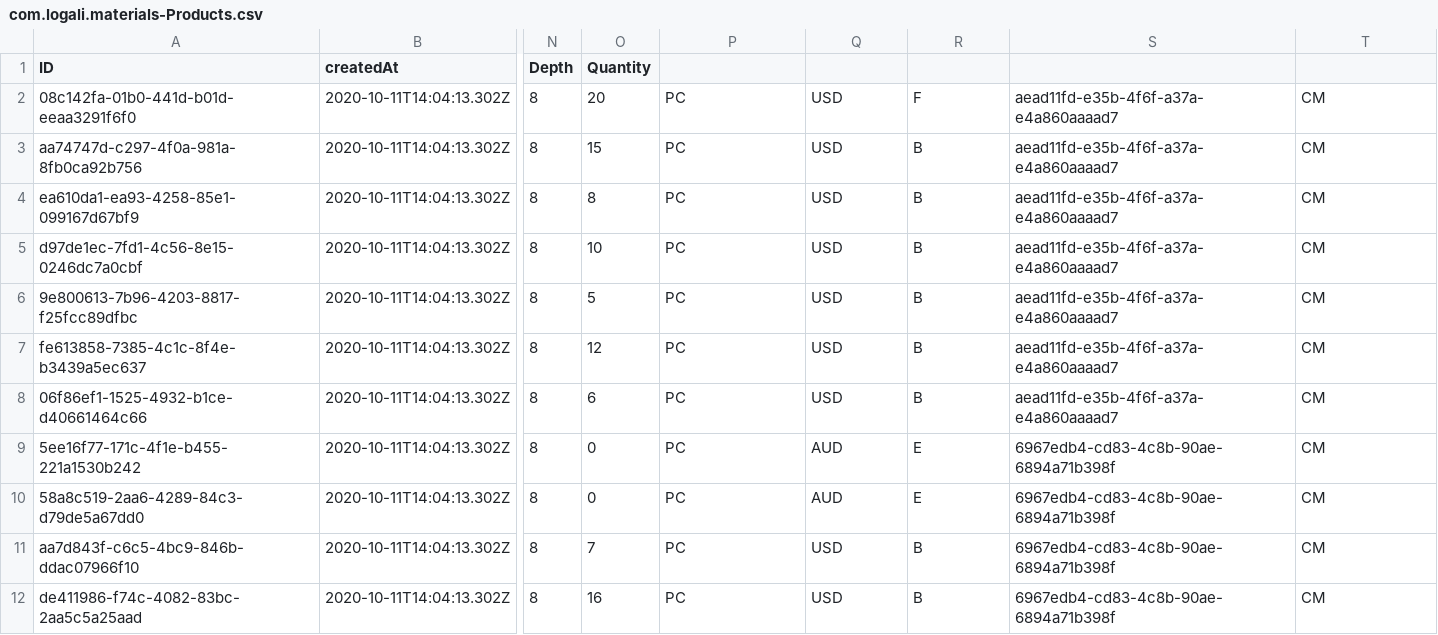
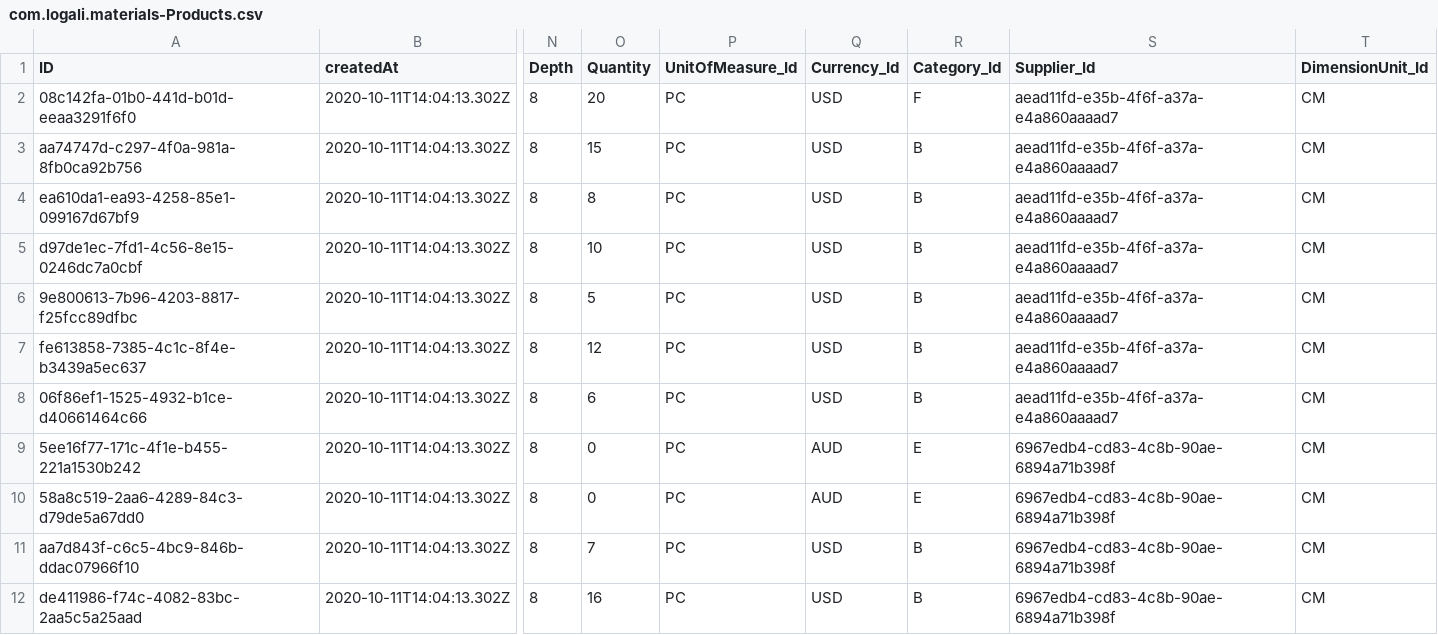
Before and after one commit to opodecano/cap-products, a CSV file: db/data/com.logali.materials-Products.csv, drawn as a sheet; only a part is shown, gaps mark what is left out; the diff names each change by its address in the sheet, - before the commit and + after, or states it on an @@ line.

```diff
--- a/db/data/com.logali.materials-Products.csv
+++ b/db/data/com.logali.materials-Products.csv
-P1: (empty)
+P1: UnitOfMeasure_Id
-Q1: (empty)
+Q1: Currency_Id
-R1: (empty)
+R1: Category_Id
-S1: (empty)
+S1: Supplier_Id
-T1: (empty)
+T1: DimensionUnit_Id
```
Also changed, not shown: 7 other files.
